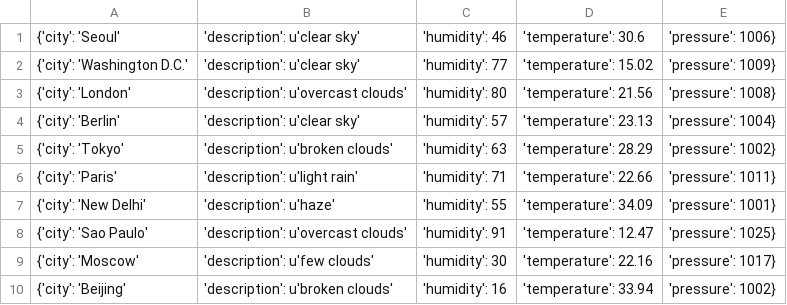
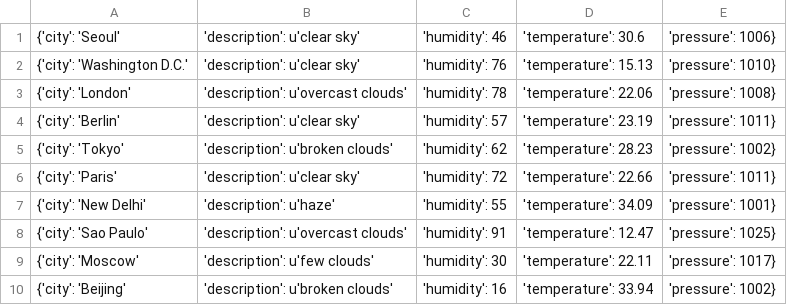
Before and after one commit to Alfie1996/Mega.github.io, a CSV file: Weather_List.csv, drawn as a sheet.

Commit message:
Auto commit at 2023-06-18 09:00:01.709715

```diff
--- a/Weather_List.csv
+++ b/Weather_List.csv
@@ -1,10 +1,10 @@
 {'city': 'Seoul', 'description': u'clear sky', 'humidity': 46, 'temperature': 30.6, 'pressure': 1006}
-{'city': 'Washington D.C.', 'description': u'clear sky', 'humidity': 77, 'temperature': 15.02, 'pressure': 1009}
-{'city': 'London', 'description': u'overcast clouds', 'humidity': 80, 'temperature': 21.56, 'pressure': 1008}
-{'city': 'Berlin', 'description': u'clear sky', 'humidity': 57, 'temperature': 23.13, 'pressure': 1004}
-{'city': 'Tokyo', 'description': u'broken clouds', 'humidity': 63, 'temperature': 28.29, 'pressure': 1002}
-{'city': 'Paris', 'description': u'light rain', 'humidity': 71, 'temperature': 22.66, 'pressure': 1011}
+{'city': 'Washington D.C.', 'description': u'clear sky', 'humidity': 76, 'temperature': 15.13, 'pressure': 1010}
+{'city': 'London', 'description': u'overcast clouds', 'humidity': 78, 'temperature': 22.06, 'pressure': 1008}
+{'city': 'Berlin', 'description': u'clear sky', 'humidity': 57, 'temperature': 23.19, 'pressure': 1011}
+{'city': 'Tokyo', 'description': u'broken clouds', 'humidity': 62, 'temperature': 28.23, 'pressure': 1002}
+{'city': 'Paris', 'description': u'clear sky', 'humidity': 72, 'temperature': 22.66, 'pressure': 1011}
 {'city': 'New Delhi', 'description': u'haze', 'humidity': 55, 'temperature': 34.09, 'pressure': 1001}
 {'city': 'Sao Paulo', 'description': u'overcast clouds', 'humidity': 91, 'temperature': 12.47, 'pressure': 1025}
-{'city': 'Moscow', 'description': u'few clouds', 'humidity': 30, 'temperature': 22.16, 'pressure': 1017}
+{'city': 'Moscow', 'description': u'few clouds', 'humidity': 30, 'temperature': 22.11, 'pressure': 1017}
 {'city': 'Beijing', 'description': u'broken clouds', 'humidity': 16, 'temperature': 33.94, 'pressure': 1002}
```
